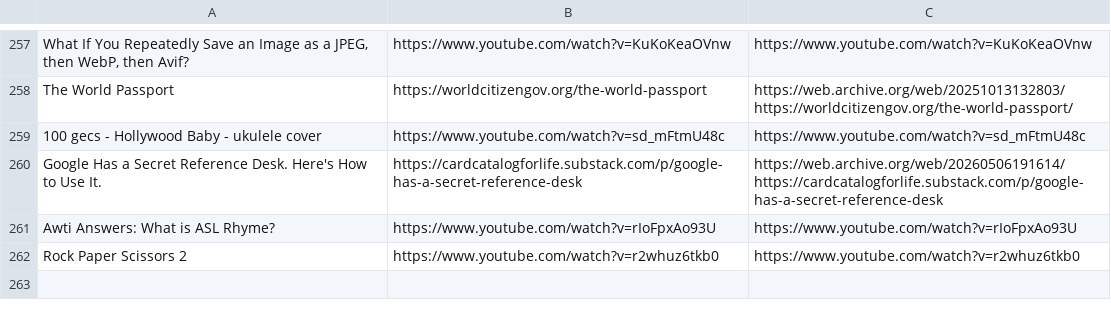
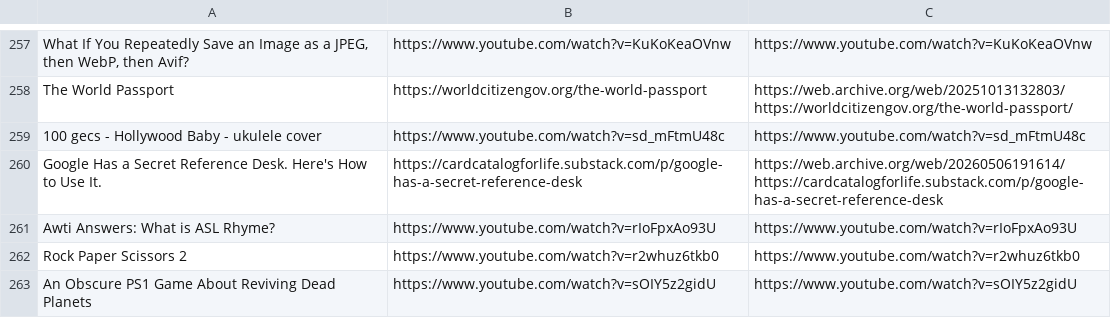
Before and after one commit to Cynosure-North/Website, a CSV file: content/finds/finds.csv, drawn as a sheet; only a part is shown, gaps mark what is left out.

Commit message:
new find: An Obscure PS1 Game About Reviving Dead Planets

```diff
--- a/content/finds/finds.csv
+++ b/content/finds/finds.csv
@@ -262 +262,2 @@ Awti Answers: What is ASL Rhyme?;https://www.youtube.com/watch?v=rIoFpxAo93U;htt
 Rock Paper Scissors 2;https://www.youtube.com/watch?v=r2whuz6tkb0;https://www.youtube.com/watch?v=r2whuz6tkb0
+An Obscure PS1 Game About Reviving Dead Planets;https://www.youtube.com/watch?v=sOIY5z2gidU;https://www.youtube.com/watch?v=sOIY5z2gidU
```
